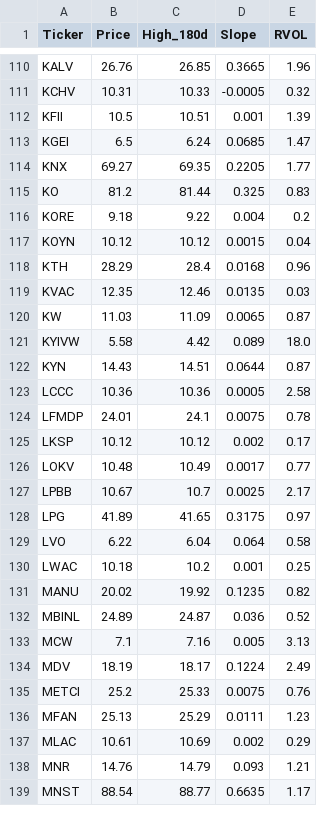
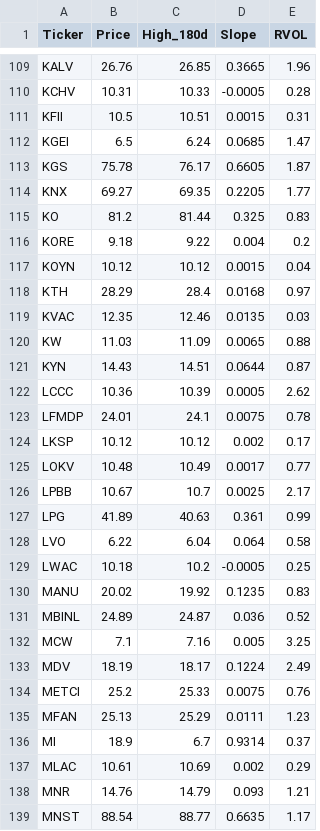
Before and after one commit to akshatsirohiya-arch/my-investment-ai, a CSV file: daily_watchlist.csv, drawn as a sheet; only a part is shown, gaps mark what is left out; removed rows and columns are numbered as before the commit, all else as after; the diff covers the shown part only; the diff names each change by its address in the sheet, - before the commit and + after, or states it on an @@ line.

```diff
--- a/daily_watchlist.csv
+++ b/daily_watchlist.csv
-E110 (RVOL): 0.32
+E110 (RVOL): 0.28
-D111 (Slope): 0.001
+D111 (Slope): 0.0015
-E111 (RVOL): 1.39
+E111 (RVOL): 0.31
+row 113: KGS | 75.78 | 76.17 | 0.6605 | 1.87
-E118 (RVOL): 0.96
+E118 (RVOL): 0.97
-E120 (RVOL): 0.87
+E120 (RVOL): 0.88
-row 121: KYIVW | 5.58 | 4.42 | 0.089 | 18.0
-C122 (High_180d): 10.36
+C122 (High_180d): 10.39
-E122 (RVOL): 2.58
+E122 (RVOL): 2.62
-C127 (High_180d): 41.65
+C127 (High_180d): 40.63
-D127 (Slope): 0.3175
+D127 (Slope): 0.361
-E127 (RVOL): 0.97
+E127 (RVOL): 0.99
-D129 (Slope): 0.001
+D129 (Slope): -0.0005
-E130 (RVOL): 0.82
+E130 (RVOL): 0.83
-E132 (RVOL): 3.13
+E132 (RVOL): 3.25
+row 136: MI | 18.9 | 6.7 | 0.9314 | 0.37
```
Also changed, not shown: 3 added rows, 4 removed rows and 103 edited cells elsewhere in this file.
